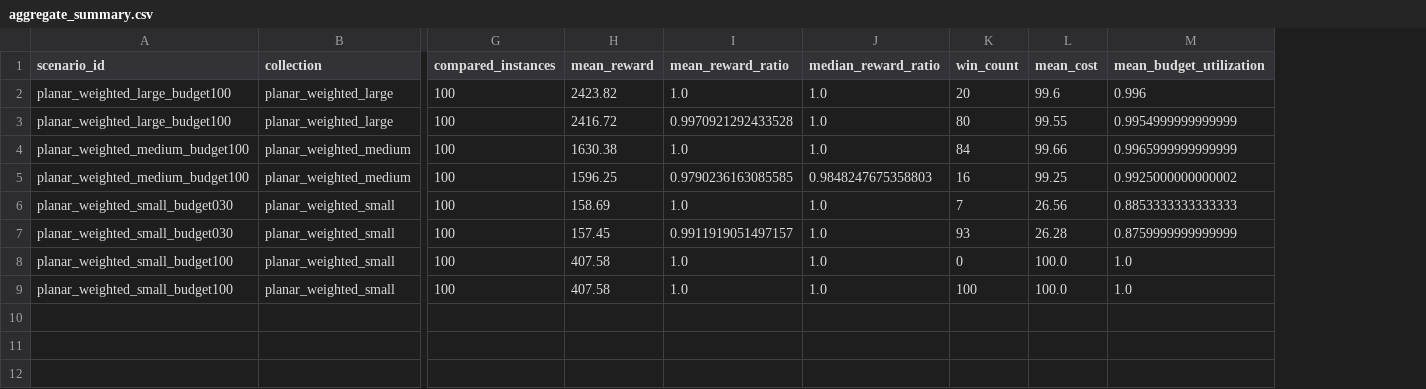
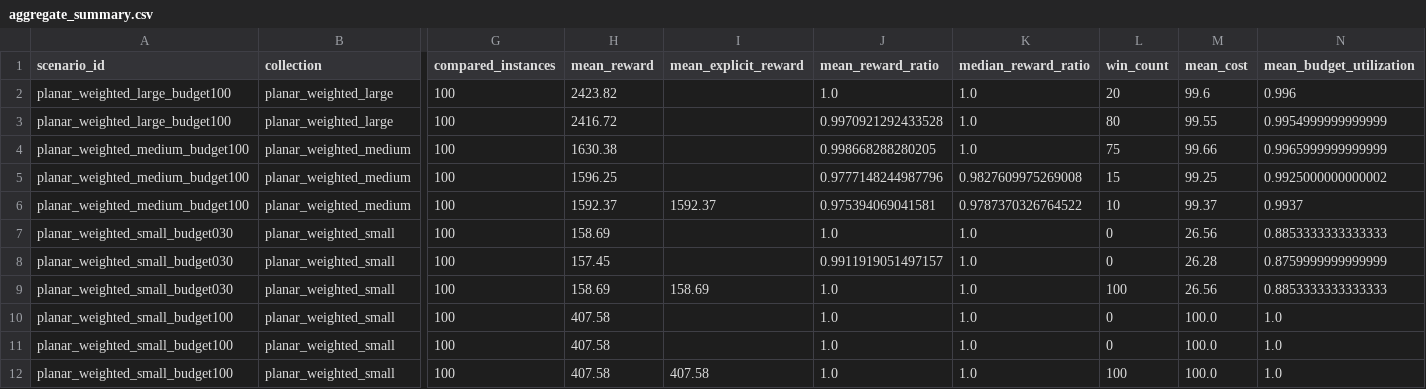
Before and after one commit to Hereugo/time-constrait-tsp, a CSV file: analysis/output/aggregate_summary.csv, drawn as a sheet; only a part is shown, gaps mark what is left out; addresses are those after the commit; rows hold the shown columns only; the diff names each change by its address in the sheet, - before the commit and + after, or states it on an @@ line.

```diff
--- a/analysis/output/aggregate_summary.csv
+++ b/analysis/output/aggregate_summary.csv
+column I (mean_explicit_reward), empty
-J4 (mean_reward_ratio): 1.0
+J4 (mean_reward_ratio): 0.998668288280205
-L4 (win_count): 84
+L4 (win_count): 75
-J5 (mean_reward_ratio): 0.9790236163085585
+J5 (mean_reward_ratio): 0.9777148244987796
-K5 (median_reward_ratio): 0.9848247675358803
+K5 (median_reward_ratio): 0.9827609975269008
-L5 (win_count): 16
+L5 (win_count): 15
+row 6: planar_weighted_medium_budget100 | planar_weighted_medium | 100 | 1592.37 | 1592.37 | 0.975394069041581 | 0.9787370326764522 | 10 | 99.37 | 0.9937
-L7 (win_count): 7
+L7 (win_count): 0
-L8 (win_count): 93
+L8 (win_count): 0
+row 9: planar_weighted_small_budget030 | planar_weighted_small | 100 | 158.69 | 158.69 | 1.0 | 1.0 | 100 | 26.56 | 0.8853333333333333
-L11 (win_count): 100
+L11 (win_count): 0
+row 12: planar_weighted_small_budget100 | planar_weighted_small | 100 | 407.58 | 407.58 | 1.0 | 1.0 | 100 | 100.0 | 1.0
```
Also changed, not shown: analysis/result_sets.csv, 51 other files.
